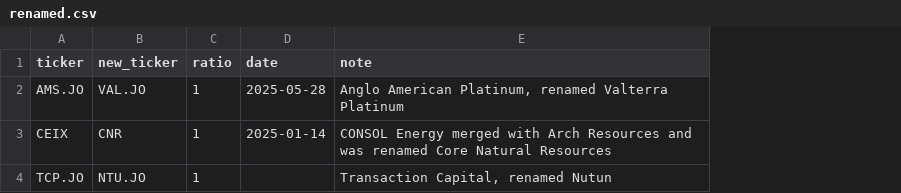
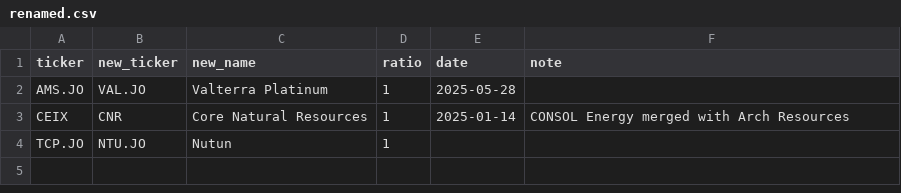
Before and after one commit to Dot-Koos/mr-market, a CSV file: data/renamed.csv, drawn as a sheet; addresses are those after the commit; the diff names each change by its address in the sheet, - before the commit and + after, or states it on an @@ line.

```diff
--- a/data/renamed.csv
+++ b/data/renamed.csv
+column C (new_name), rows 2-4: Valterra Platinum | Core Natural Resources | Nutun
-F2 (note): Anglo American Platinum, renamed Valterra Platinum
+F2 (note): (empty)
-F3 (note): …Arch Resources and was renamed Core Natural Resources
+F3 (note): …Arch Resources
-F4 (note): Transaction Capital, renamed Nutun
+F4 (note): (empty)
```
Also changed, not shown: 3 other files.
